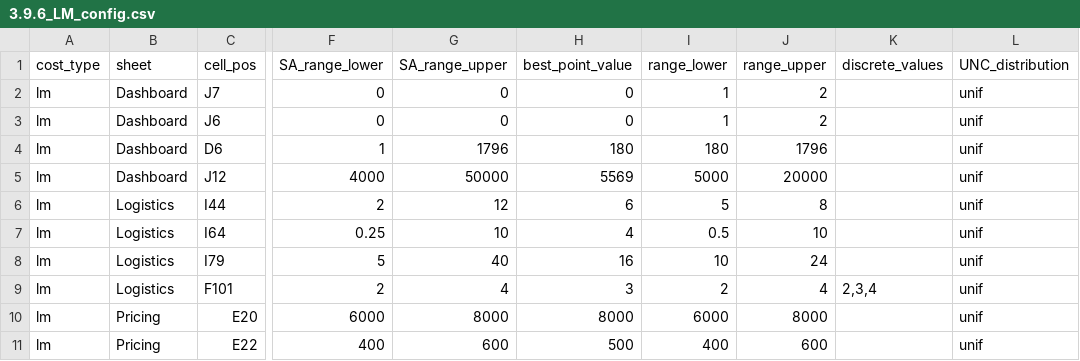
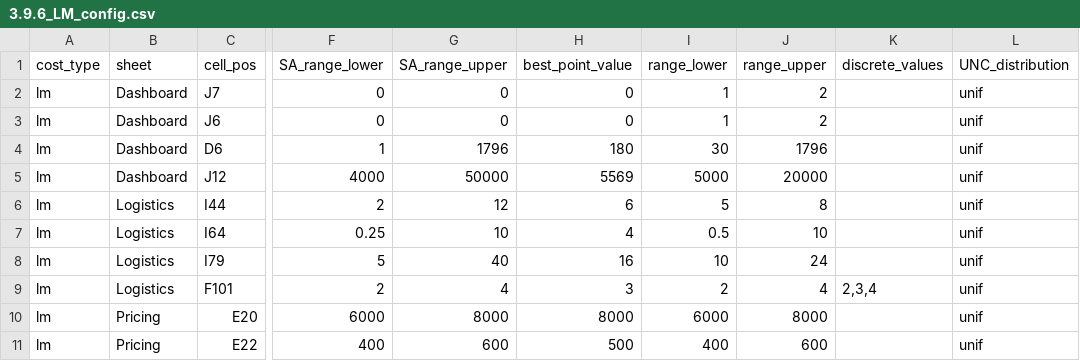
Before and after one commit to gbrrestoration/rrap-cost-linker, a CSV file: cost_eco_model_linker/3.9.6_LM_config.csv, drawn as a sheet; only a part is shown, gaps mark what is left out; the diff names each change by its address in the sheet, - before the commit and + after, or states it on an @@ line.

Commit message:
Minor adjustment to allow LM deployments < 1M coral

```diff
--- a/cost_eco_model_linker/3.9.6_LM_config.csv
+++ b/cost_eco_model_linker/3.9.6_LM_config.csv
-I4 (range_lower): 180
+I4 (range_lower): 30
```
